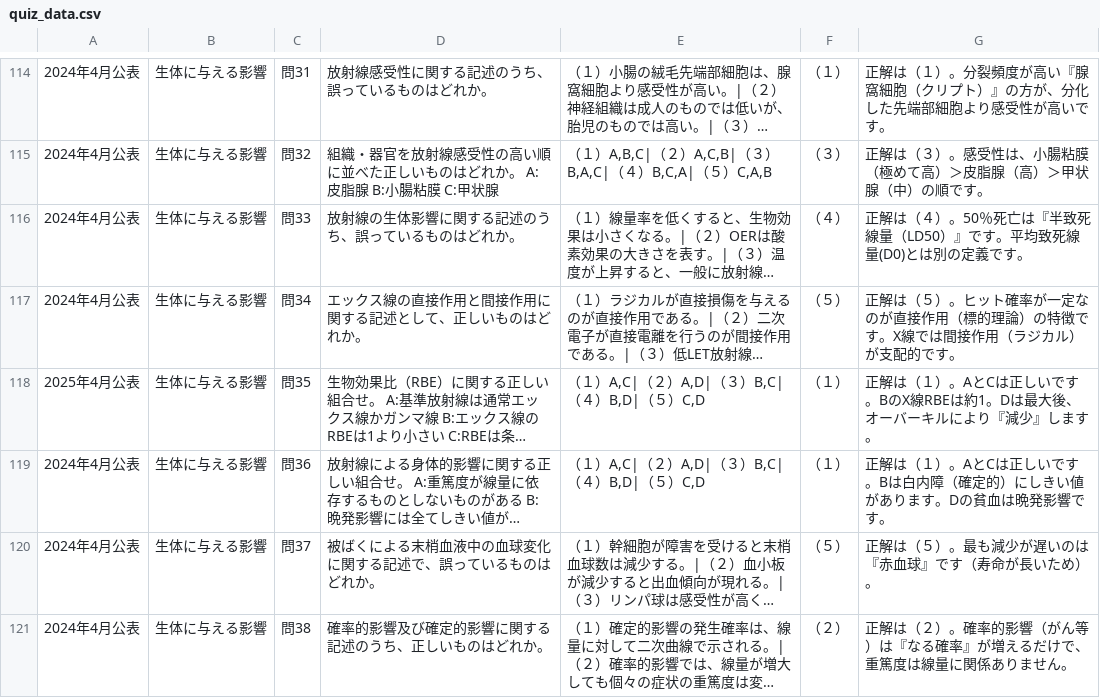
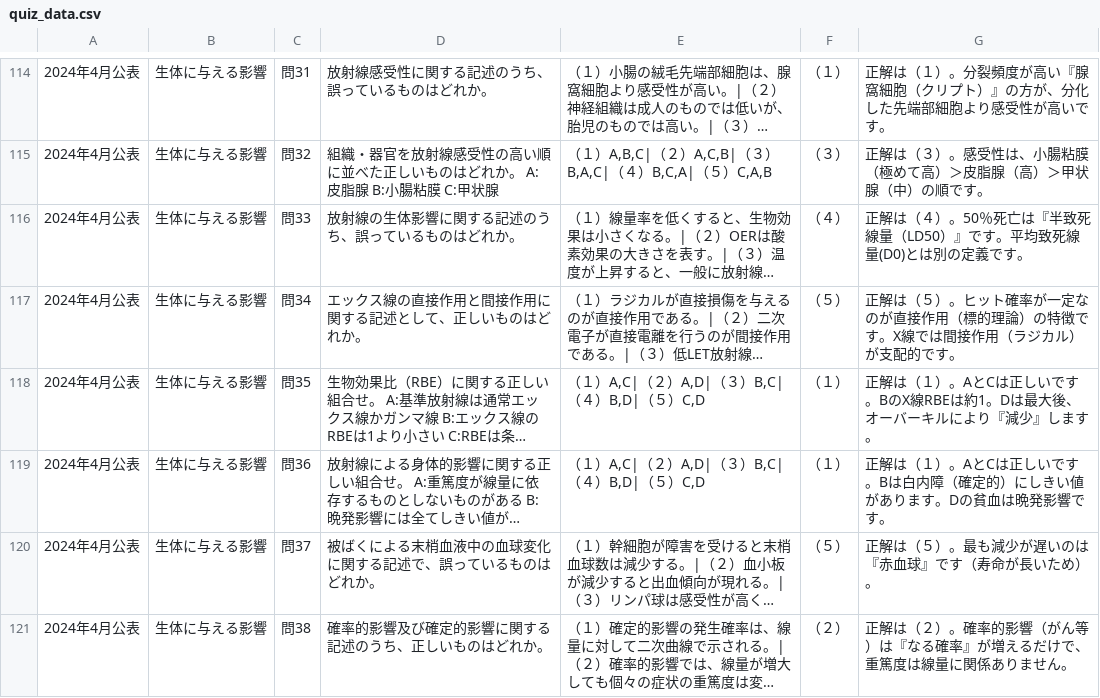
Before and after one commit to yuusan012156-jpg/Third-Class-Land-Special-Radio-Operator, a CSV file: quiz_data.csv, drawn as a sheet; only a part is shown, gaps mark what is left out; long unchanged cells end in …; the diff names each change by its address in the sheet, - before the commit and + after, or states it on an @@ line.

Commit message:
Update quiz_data.csv

```diff
--- a/quiz_data.csv
+++ b/quiz_data.csv
-A118: 2025年4月公表
+A118: 2024年4月公表
```
